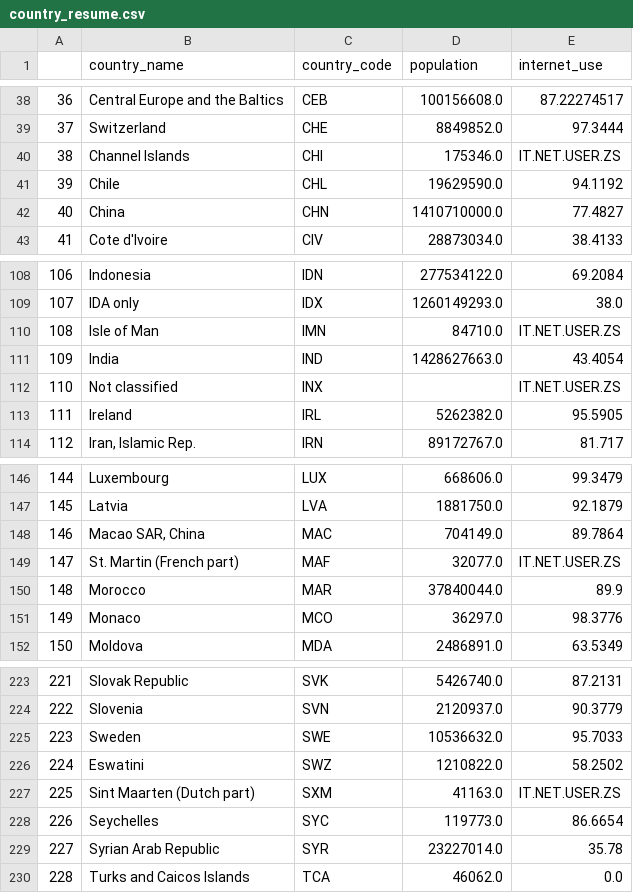
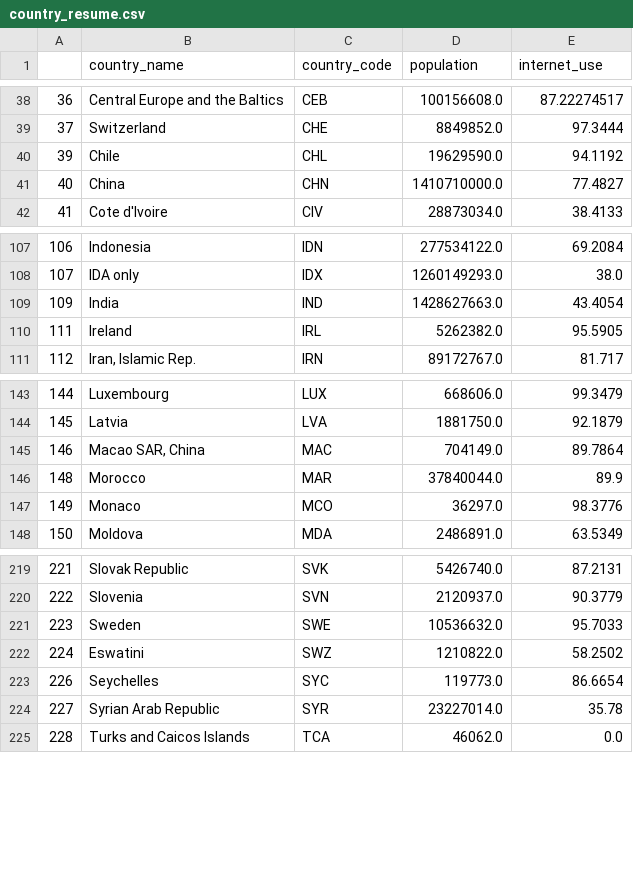
Before and after one commit to U-Danny/test-dataset, a CSV file: country_resume.csv, drawn as a sheet; only a part is shown, gaps mark what is left out.

Commit message:
Update country_resume.csv

```diff
--- a/country_resume.csv
+++ b/country_resume.csv
@@ -39,3 +39,2 @@
 37;Switzerland;CHE;8849852.0;97.3444
-38;Channel Islands;CHI;175346.0;IT.NET.USER.ZS
 39;Chile;CHL;19629590.0;94.1192
@@ -109,5 +108,3 @@
 107;IDA only;IDX;1260149293.0;38.0
-108;Isle of Man;IMN;84710.0;IT.NET.USER.ZS
 109;India;IND;1428627663.0;43.4054
-110;Not classified;INX;;IT.NET.USER.ZS
 111;Ireland;IRL;5262382.0;95.5905
@@ -148,3 +145,2 @@
 146;Macao SAR, China;MAC;704149.0;89.7864
-147;St. Martin (French part);MAF;32077.0;IT.NET.USER.ZS
 148;Morocco;MAR;37840044.0;89.9
@@ -226,3 +222,2 @@
 224;Eswatini;SWZ;1210822.0;58.2502
-225;Sint Maarten (Dutch part);SXM;41163.0;IT.NET.USER.ZS
 226;Seychelles;SYC;119773.0;86.6654
```
